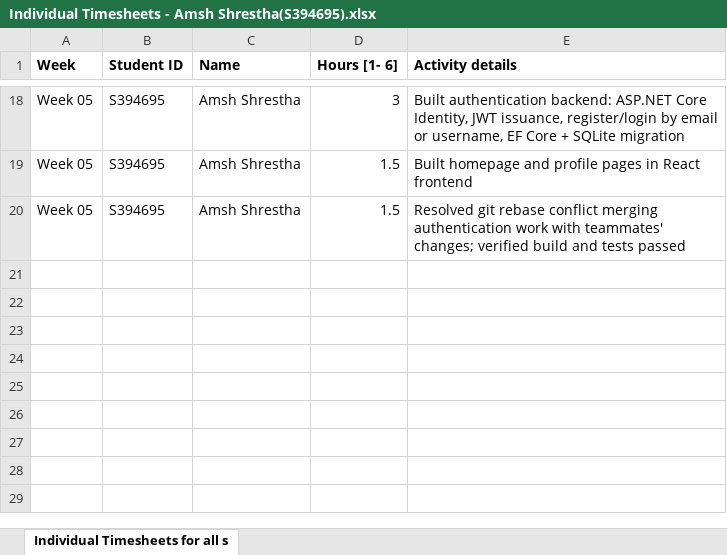
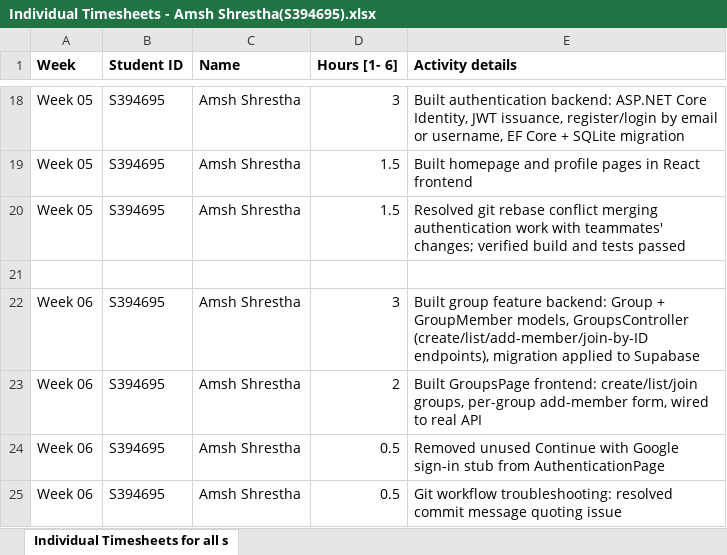
Before and after one commit to ams-sth/group_1_software_project, an Excel workbook: AmshShrestha_S394695/Individual Timesheets - Amsh Shrestha(S394695).xlsx, sheet Individual Timesheets for all s, drawn as a sheet; only a part is shown, gaps mark what is left out; values as stored, in another font and other column widths than the file's, no borders; the diff names each change by its address in the sheet, - before the commit and + after, or states it on an @@ line.

Commit message:
Updated timesheet

```diff
--- a/AmshShrestha_S394695/Individual Timesheets - Amsh Shrestha(S394695).xlsx (sheet Individual Timesheets for all s)
+++ b/AmshShrestha_S394695/Individual Timesheets - Amsh Shrestha(S394695).xlsx (sheet Individual Timesheets for all s)
+row 21: (empty)
+row 22: Week 06 | S394695 | Amsh Shrestha | 3 | Built group feature backend: Group + GroupMember models, GroupsController (create/list/add-member/join-by-ID endpoints), migration applied to Supabase
+row 23: Week 06 | S394695 | Amsh Shrestha | 2 | Built GroupsPage frontend: create/list/join groups, per-group add-member form, wired to real API
+row 24: Week 06 | S394695 | Amsh Shrestha | 0.5 | Removed unused Continue with Google sign-in stub from AuthenticationPage
+row 25: Week 06 | S394695 | Amsh Shrestha | 0.5 | Git workflow troubleshooting: resolved commit message quoting issue
```
Also changed, not shown: 5 other files.
